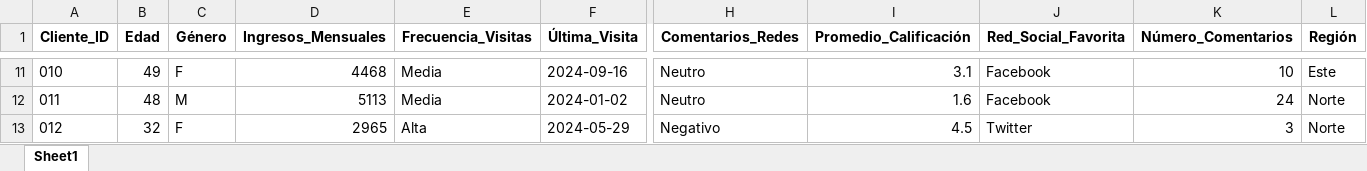
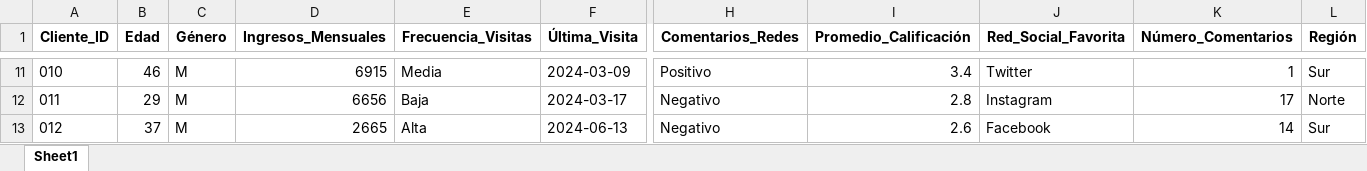
Before and after one commit to stevan23k/segmentacion, an Excel workbook: dataset.xlsx, sheet Sheet1, drawn as a sheet; only a part is shown, gaps mark what is left out; values as stored, in another font and other column widths than the file's, no borders; the diff covers the shown part only; the diff names each change by its address in the sheet, - before the commit and + after, or states it on an @@ line.

```diff
--- a/dataset.xlsx (sheet Sheet1)
+++ b/dataset.xlsx (sheet Sheet1)
-B11 (Edad): 49
+B11 (Edad): 46
-C11 (Género): F
+C11 (Género): M
-D11 (Ingresos_Mensuales): 4468
+D11 (Ingresos_Mensuales): 6915
-F11 (Última_Visita): 2024-09-16
+F11 (Última_Visita): 2024-03-09
-H11 (Comentarios_Redes): Neutro
+H11 (Comentarios_Redes): Positivo
-I11 (Promedio_Calificación): 3.1
+I11 (Promedio_Calificación): 3.4
-J11 (Red_Social_Favorita): Facebook
+J11 (Red_Social_Favorita): Twitter
-K11 (Número_Comentarios): 10
+K11 (Número_Comentarios): 1
-L11 (Región): Este
+L11 (Región): Sur
-B12 (Edad): 48
+B12 (Edad): 29
-D12 (Ingresos_Mensuales): 5113
+D12 (Ingresos_Mensuales): 6656
-E12 (Frecuencia_Visitas): Media
+E12 (Frecuencia_Visitas): Baja
-F12 (Última_Visita): 2024-01-02
+F12 (Última_Visita): 2024-03-17
-H12 (Comentarios_Redes): Neutro
+H12 (Comentarios_Redes): Negativo
-I12 (Promedio_Calificación): 1.6
+I12 (Promedio_Calificación): 2.8
-J12 (Red_Social_Favorita): Facebook
+J12 (Red_Social_Favorita): Instagram
-K12 (Número_Comentarios): 24
+K12 (Número_Comentarios): 17
-B13 (Edad): 32
+B13 (Edad): 37
-C13 (Género): F
+C13 (Género): M
-D13 (Ingresos_Mensuales): 2965
+D13 (Ingresos_Mensuales): 2665
-F13 (Última_Visita): 2024-05-29
+F13 (Última_Visita): 2024-06-13
-I13 (Promedio_Calificación): 4.5
+I13 (Promedio_Calificación): 2.6
-J13 (Red_Social_Favorita): Twitter
+J13 (Red_Social_Favorita): Facebook
-K13 (Número_Comentarios): 3
+K13 (Número_Comentarios): 14
-L13 (Región): Norte
+L13 (Región): Sur
```
Also changed, not shown: 886 edited cells elsewhere in this sheet, 5 other files.
